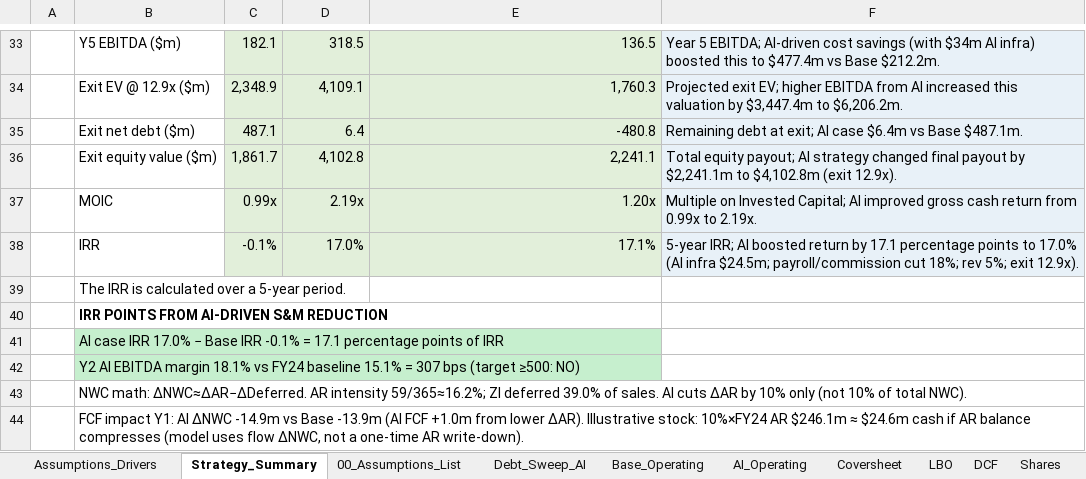
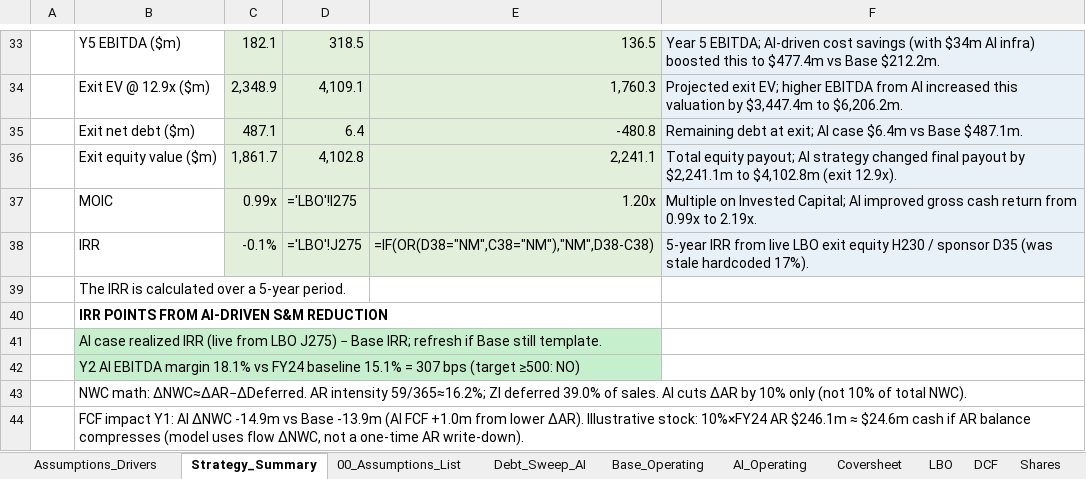
Before and after one commit to vengeanceaiUSC/Rainmaker, an Excel workbook: LBO/output/vengeanceaiUSC_LBOMODEL4.xlsx, sheet Strategy_Summary, drawn as a sheet; only a part is shown, gaps mark what is left out; values as stored, in another font and other column widths than the file's, no borders; formulas without a stored value are shown as written; the diff names each change by its address in the sheet, - before the commit and + after, or states it on an @@ line.

```diff
--- a/LBO/output/vengeanceaiUSC_LBOMODEL4.xlsx (sheet Strategy_Summary)
+++ b/LBO/output/vengeanceaiUSC_LBOMODEL4.xlsx (sheet Strategy_Summary)
-D37: 2.19x
+D37: ='LBO'!I275
-D38: 17.0%
+D38: ='LBO'!J275
-E38: 17.1%
+E38: =IF(OR(D38="NM",C38="NM"),"NM",D38-C38)
-F38: 5-year IRR; AI boosted return by 17.1 percentage points to 17.0% (AI infra $24.5m; payroll/commission cut 18%; rev 5%; exit 12.9x).
+F38: 5-year IRR from live LBO exit equity H230 / sponsor D35 (was stale hardcoded 17%).
-B41: AI case IRR 17.0% − Base IRR -0.1% = 17.1 percentage points of IRR
+B41: AI case realized IRR (live from LBO J275) − Base IRR; refresh if Base still template.
```
Also changed, not shown: sheet LBO, vengeanceaiUSC_LBOMODEL4.xlsx, vengeanceaiUSC_LBOMODEL4_OPEN_IN_EXCEL.xlsx.
